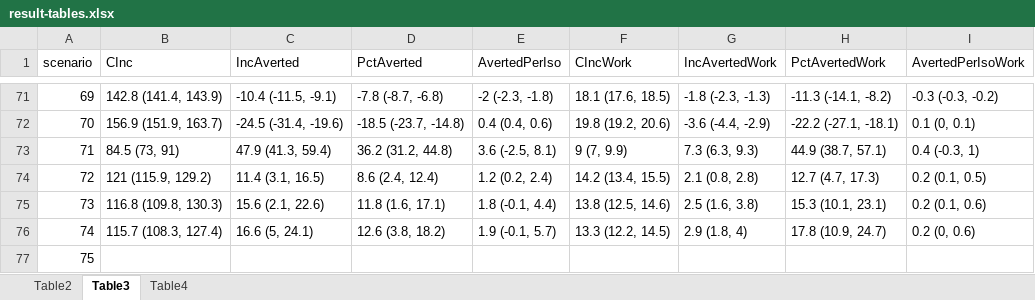
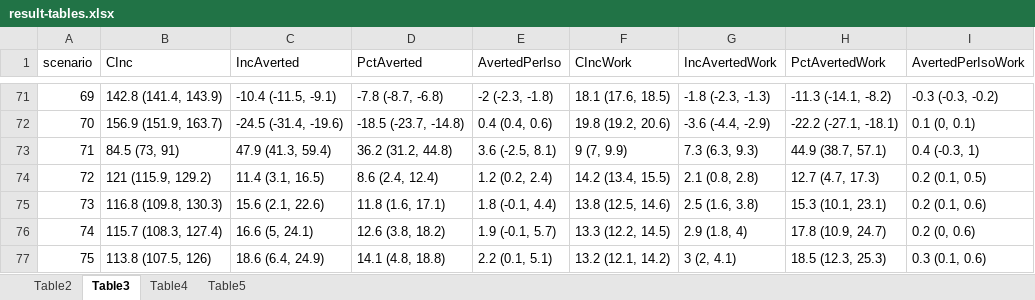
Before and after one commit to EpiModel/COVID-Corporate, an Excel workbook: results/archive/result-tables.xlsx, sheet Table3, drawn as a sheet; only a part is shown, gaps mark what is left out; values as stored, in another font and other column widths than the file's, no borders; the diff names each change by its address in the sheet, - before the commit and + after, or states it on an @@ line.

```diff
--- a/results/archive/result-tables.xlsx (sheet Table3)
+++ b/results/archive/result-tables.xlsx (sheet Table3)
+sheet tab: Table5
-B77 (CInc): (empty)
+B77 (CInc): 113.8 (107.5, 126)
-C77 (IncAverted): (empty)
+C77 (IncAverted): 18.6 (6.4, 24.9)
-D77 (PctAverted): (empty)
+D77 (PctAverted): 14.1 (4.8, 18.8)
-E77 (AvertedPerIso): (empty)
+E77 (AvertedPerIso): 2.2 (0.1, 5.1)
-F77 (CIncWork): (empty)
+F77 (CIncWork): 13.2 (12.1, 14.2)
-G77 (IncAvertedWork): (empty)
+G77 (IncAvertedWork): 3 (2, 4.1)
-H77 (PctAvertedWork): (empty)
+H77 (PctAvertedWork): 18.5 (12.3, 25.3)
-I77 (AvertedPerIsoWork): (empty)
+I77 (AvertedPerIsoWork): 0.3 (0.1, 0.6)
```
Also changed, not shown: sheet Table2, sheet Table4, 9 other files.
